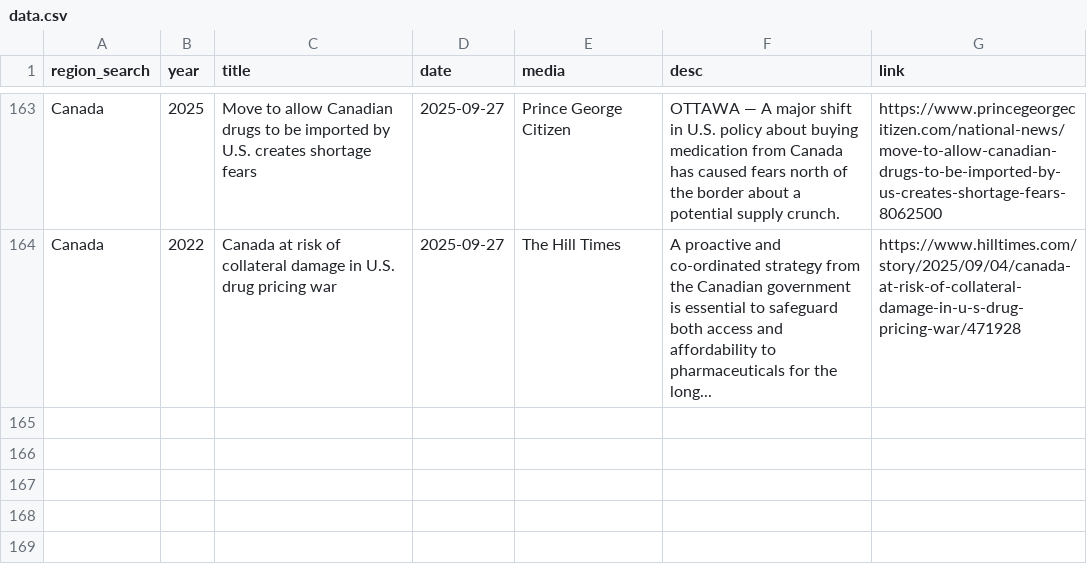
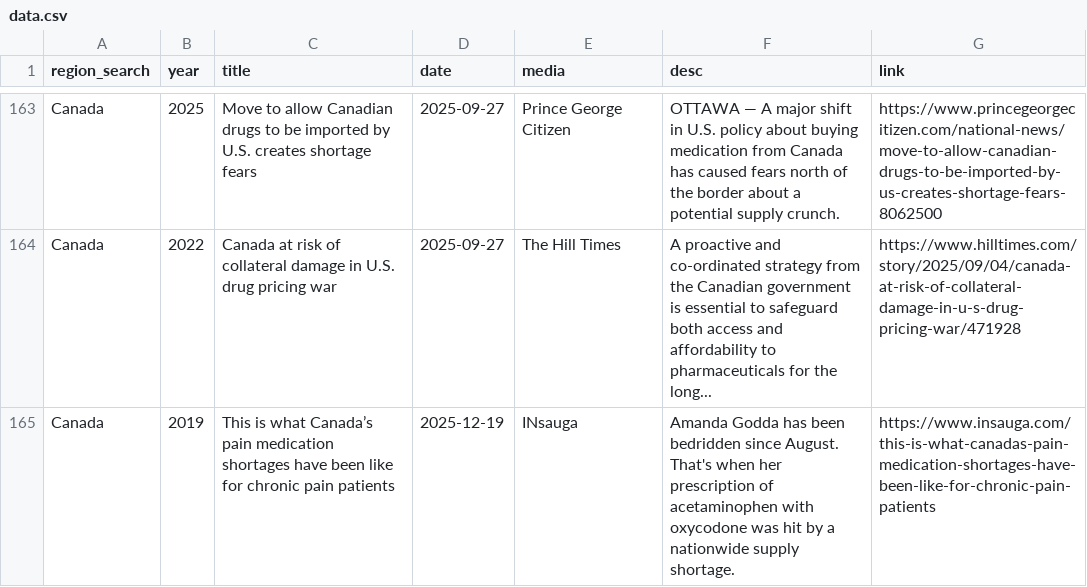
Before and after one commit to ai4castinghub-admin/drugShortagesCanada, a CSV file: news-data/data.csv, drawn as a sheet; only a part is shown, gaps mark what is left out.

Commit message:
update news data

```diff
--- a/news-data/data.csv
+++ b/news-data/data.csv
@@ -164 +164,2 @@ Canada,2025,Move to allow Canadian drugs to be imported by U.S. creates shortage
 Canada,2022,Canada at risk of collateral damage in U.S. drug pricing war,2025-09-27,The Hill Times,A proactive and co-ordinated strategy from the Canadian government is essential to safeguard both access and affordability to pharmaceuticals for the long...,https://www.hilltimes.com/story/2025/09/04/canada-at-risk-of-collateral-damage-in-u-s-drug-pricing-war/471928
+Canada,2019,This is what Canada’s pain medication shortages have been like for chronic pain patients,2025-12-19,INsauga,Amanda Godda has been bedridden since August. That's when her prescription of acetaminophen with oxycodone was hit by a nationwide supply shortage.,https://www.insauga.com/this-is-what-canadas-pain-medication-shortages-have-been-like-for-chronic-pain-patients
```
